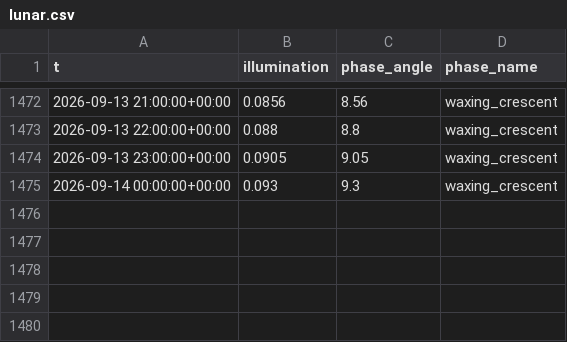
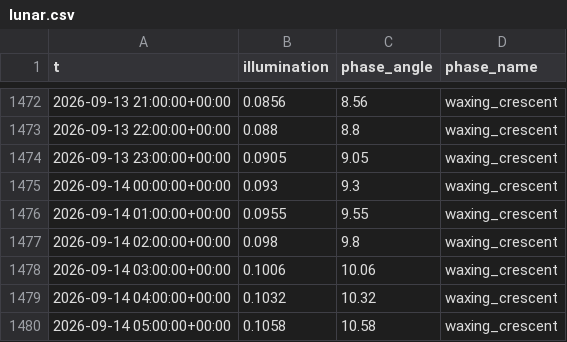
Before and after one commit to richardmhuse/do-not-hit-the-bridge-V2, a CSV file: data/raw/lunar.csv, drawn as a sheet; only a part is shown, gaps mark what is left out.

```diff
--- a/data/raw/lunar.csv
+++ b/data/raw/lunar.csv
@@ -1475 +1475,6 @@ t,illumination,phase_angle,phase_name
 2026-09-14 00:00:00+00:00,0.093,9.3,waxing_crescent
+2026-09-14 01:00:00+00:00,0.0955,9.55,waxing_crescent
+2026-09-14 02:00:00+00:00,0.098,9.8,waxing_crescent
+2026-09-14 03:00:00+00:00,0.1006,10.06,waxing_crescent
+2026-09-14 04:00:00+00:00,0.1032,10.32,waxing_crescent
+2026-09-14 05:00:00+00:00,0.1058,10.58,waxing_crescent
```
Also changed, not shown: data/processed/forecast.csv, data/raw/measured.csv, 39 other files.
